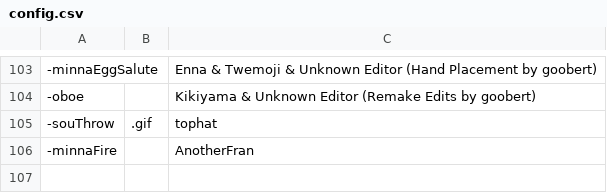
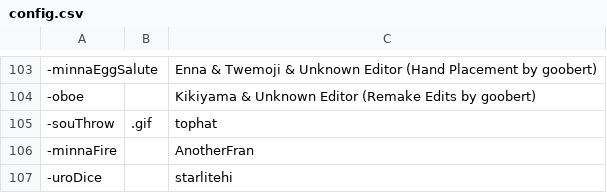
Before and after one commit to AcrylonitrileButadieneStyrene/yno-commumoji, a CSV file: config.csv, drawn as a sheet; only a part is shown, gaps mark what is left out; the diff names each change by its address in the sheet, - before the commit and + after, or states it on an @@ line.

Commit message:
urodice by starlitehi (#116)

```diff
--- a/config.csv
+++ b/config.csv
+row 107: -uroDice |  | starlitehi
```
Also changed, not shown: 1 other file.
